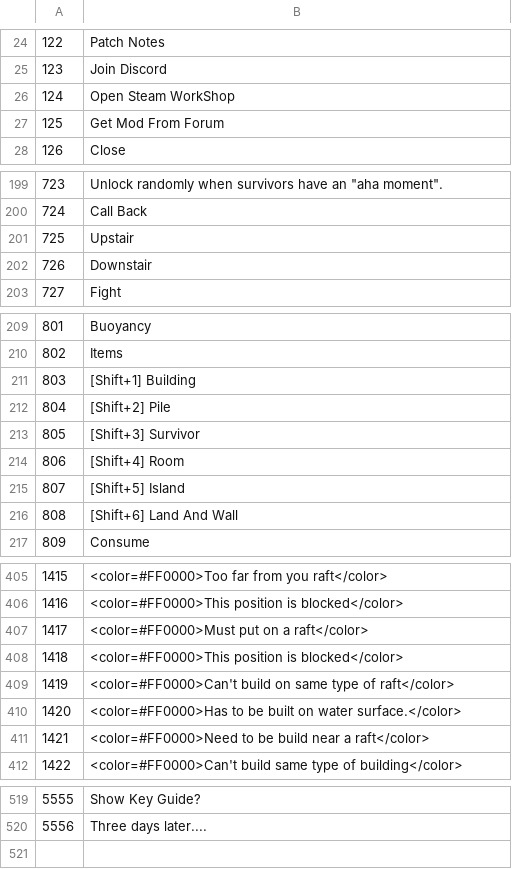
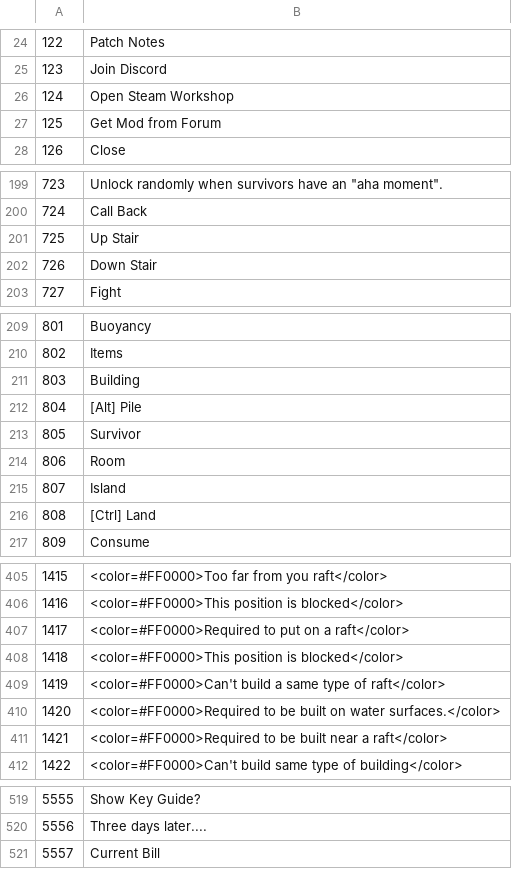
Before and after one commit to justusgamelab2016/LW-translation, a CSV file: language/eng/ui_text.csv, drawn as a sheet; only a part is shown, gaps mark what is left out; the diff covers the shown part only; the diff names each change by its address in the sheet, - before the commit and + after, or states it on an @@ line.

```diff
--- a/language/eng/ui_text.csv
+++ b/language/eng/ui_text.csv
-B26: Open Steam WorkShop
+B26: Open Steam Workshop
-B27: Get Mod From Forum
+B27: Get Mod from Forum
-B201: Upstair
+B201: Up Stair
-B202: Downstair
+B202: Down Stair
-B211: [Shift+1] Building
+B211: Building
-B212: [Shift+2] Pile
+B212: [Alt] Pile
-B213: [Shift+3] Survivor
+B213: Survivor
-B214: [Shift+4] Room
+B214: Room
-B215: [Shift+5] Island
+B215: Island
-B216: [Shift+6] Land And Wall
+B216: [Ctrl] Land
-B407: <color=#FF0000>Must put on a raft</color>
+B407: <color=#FF0000>Required to put on a raft</color>
-B409: <color=#FF0000>Can't build on same type…
+B409: <color=#FF0000>Can't build a same type…
-B410: <color=#FF0000>Has to be built on water surface.</color>
+B410: <color=#FF0000>Required to be built on water surfaces.</color>
-B411: <color=#FF0000>Need to be build near a…
+B411: <color=#FF0000>Required to be built near a…
+row 521: 5557 | Current Bill
```
Also changed, not shown: 12 edited cells elsewhere in this file, language/eng/GuideCheckListConfig.csv.
